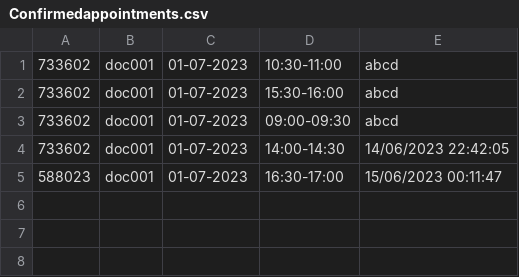
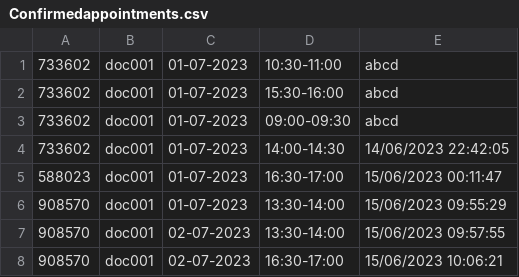
Before and after one commit to pran4455/Clinic-management-system, a CSV file: myproj/Confirmedappointments.csv, drawn as a sheet; the diff names each change by its address in the sheet, - before the commit and + after, or states it on an @@ line.

```diff
--- a/myproj/Confirmedappointments.csv
+++ b/myproj/Confirmedappointments.csv
+row 6: 908570 | doc001 | 01-07-2023 | 13:30-14:00 | 15/06/2023 09:55:29
+row 7: 908570 | doc001 | 02-07-2023 | 13:30-14:00 | 15/06/2023 09:57:55
+row 8: 908570 | doc001 | 02-07-2023 | 16:30-17:00 | 15/06/2023 10:06:21
```
Also changed, not shown: myproj/logs.csv, myproj/patients.csv, 19 other files.
